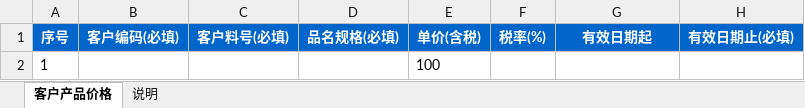
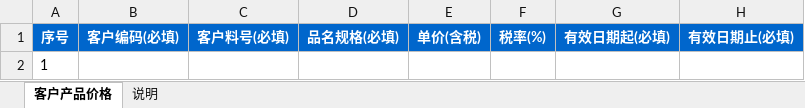
Before and after one commit to huzhiyuhuzhiyu/api-doc-lookup, an Excel workbook: public/static/客户产品价格导入模板.xlsx, sheet 客户产品价格, drawn as a sheet; only a part is shown; values as stored, in another font and other column widths than the file's, no borders; the diff names each change by its address in the sheet, - before the commit and + after, or states it on an @@ line.

```diff
--- a/public/static/客户产品价格导入模板.xlsx (sheet 客户产品价格)
+++ b/public/static/客户产品价格导入模板.xlsx (sheet 客户产品价格)
-G1: 有效日期起
+G1: 有效日期起(必填)
-E2: 100
+E2: (empty)
```
Also changed, not shown: 11 other files.
